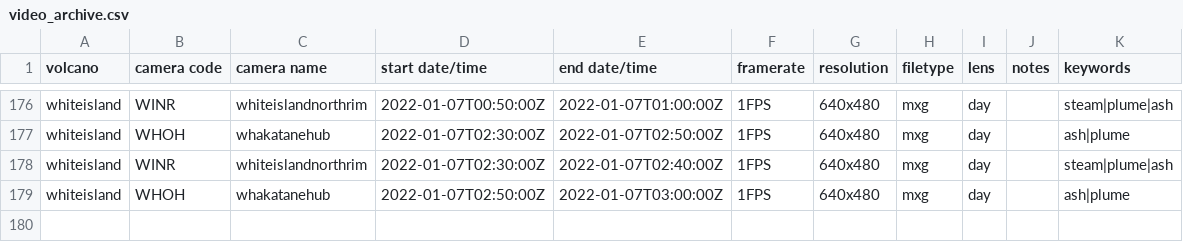
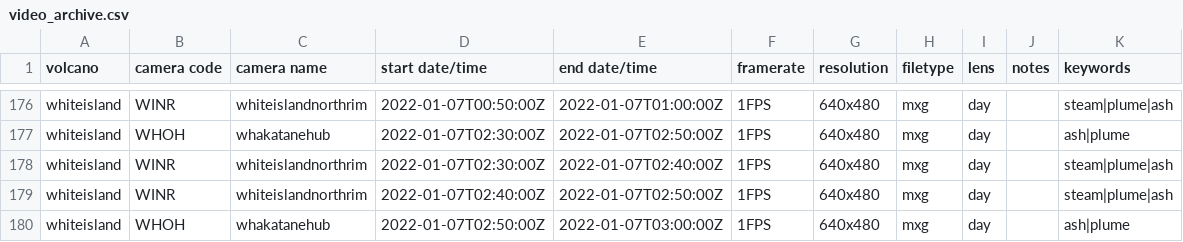
Before and after one commit to Camasher/Video_archive_data, a CSV file: video_archive.csv, drawn as a sheet; only a part is shown, gaps mark what is left out; the diff names each change by its address in the sheet, - before the commit and + after, or states it on an @@ line.

Commit message:
Update video_archive.csv

```diff
--- a/video_archive.csv
+++ b/video_archive.csv
+row 179: whiteisland | WINR | whiteislandnorthrim | 2022-01-07T02:40:00Z | 2022-01-07T02:50:00Z | 1FPS | 640x480 | mxg | day |  | steam|plume|ash
```
